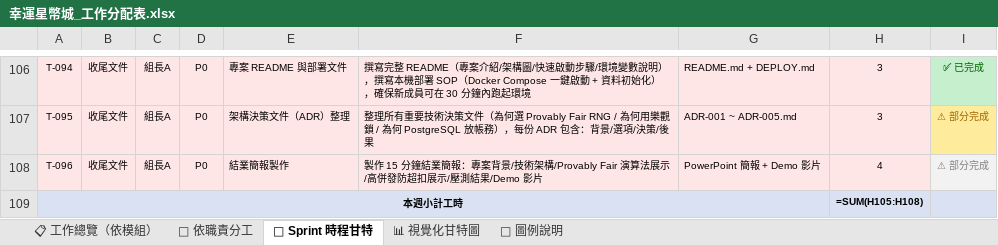
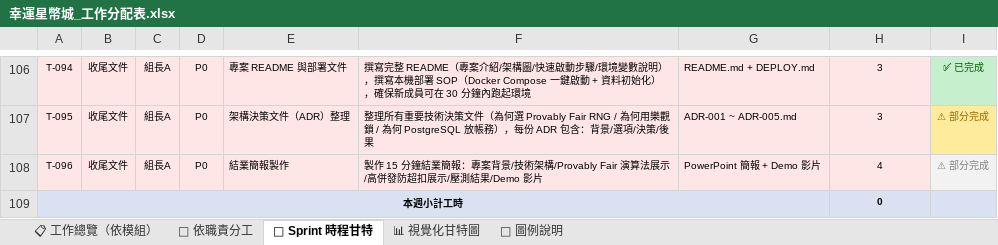
Before and after one commit to opitt2029/Lucky_Star_Casino, an Excel workbook: docs/幸運星幣城_工作分配表.xlsx, sheet 📅 Sprint 時程甘特, drawn as a sheet; only a part is shown, gaps mark what is left out; values as stored, in another font and other column widths than the file's, no borders; formulas without a stored value are shown as written; the diff covers the shown part only; the diff names each change by its address in the sheet, - before the commit and + after, or states it on an @@ line.

```diff
--- a/docs/幸運星幣城_工作分配表.xlsx (sheet 📅 Sprint 時程甘特)
+++ b/docs/幸運星幣城_工作分配表.xlsx (sheet 📅 Sprint 時程甘特)
-H109: =SUM(H105:H108)
+H109: 0
```
Also changed, not shown: 7 edited cells elsewhere in this sheet, sheet 📊 視覺化甘特圖, sheet 👤 依職責分工, 1 other file.
